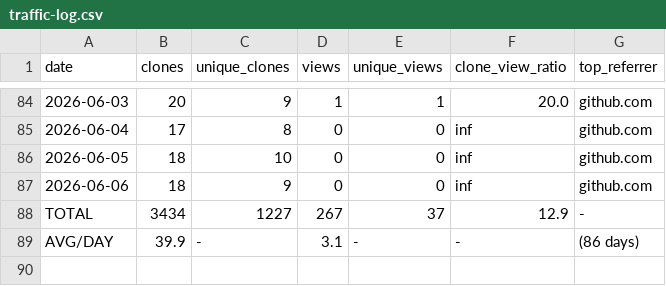
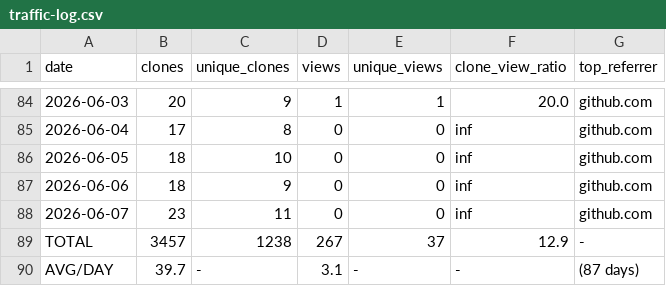
Before and after one commit to mohamedyaakoubi/MohamedYakoubi, a CSV file: traffic-data/traffic-log.csv, drawn as a sheet; only a part is shown, gaps mark what is left out.

```diff
--- a/traffic-data/traffic-log.csv
+++ b/traffic-data/traffic-log.csv
@@ -87,3 +87,4 @@ date,clones,unique_clones,views,unique_views,clone_view_ratio,top_referrer
 2026-06-06,18,9,0,0,inf,github.com
-TOTAL,3434,1227,267,37,12.9,-
-AVG/DAY,39.9,-,3.1,-,-,(86 days)
+2026-06-07,23,11,0,0,inf,github.com
+TOTAL,3457,1238,267,37,12.9,-
+AVG/DAY,39.7,-,3.1,-,-,(87 days)
```
Also changed, not shown: 1 other file.
